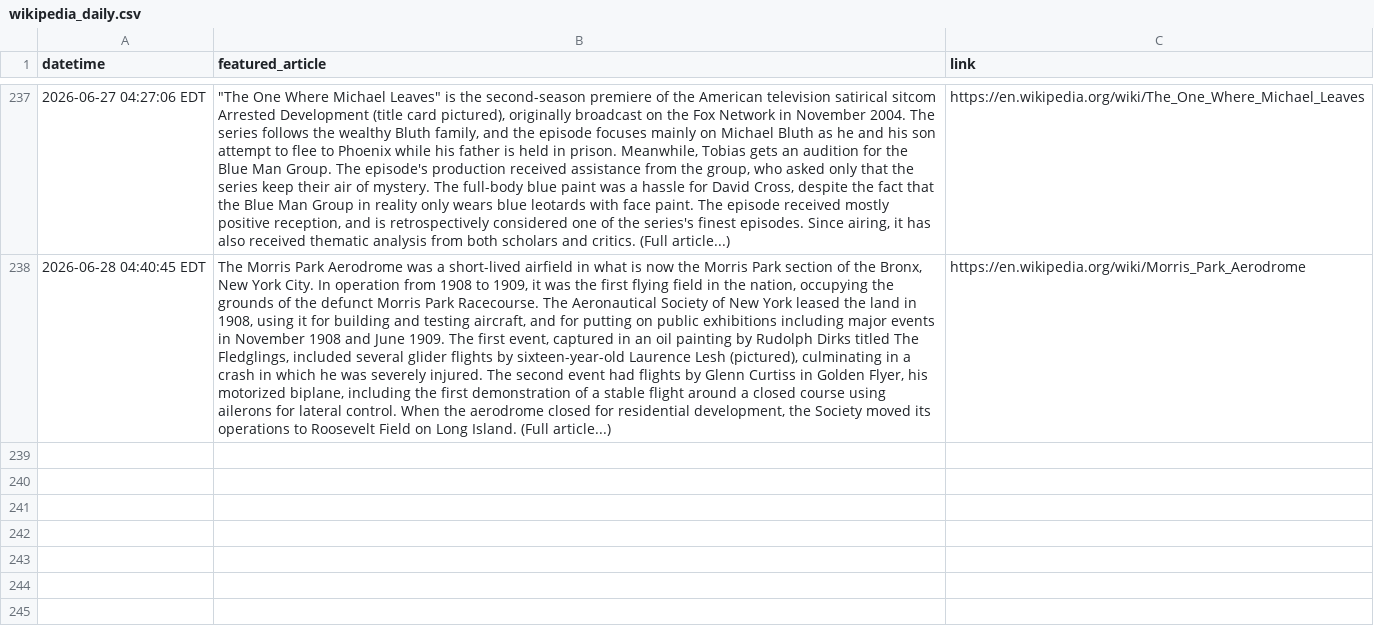
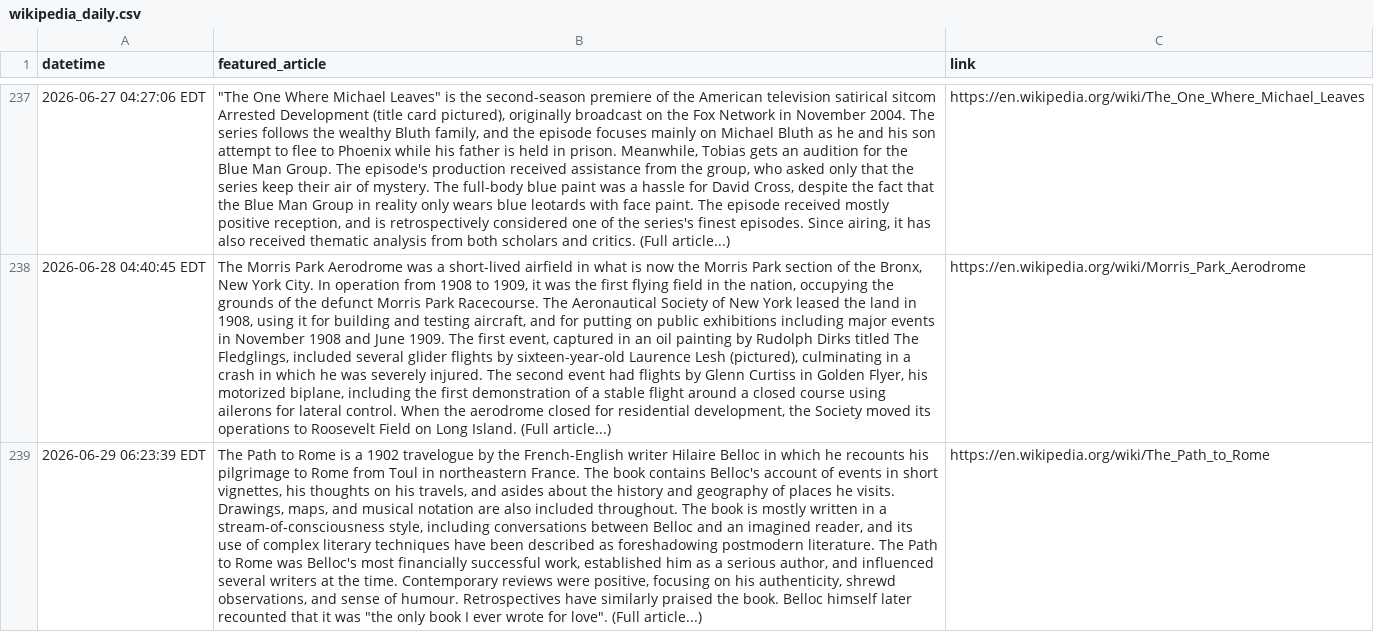
Before and after one commit to endri7k/wikipedia_daily, a CSV file: data/wikipedia_daily.csv, drawn as a sheet; only a part is shown, gaps mark what is left out; the diff names each change by its address in the sheet, - before the commit and + after, or states it on an @@ line.

```diff
--- a/data/wikipedia_daily.csv
+++ b/data/wikipedia_daily.csv
+row 239: 2026-06-29 06:23:39 EDT | The Path to Rome is a 1902 travelogue by the French-English writer Hilaire Belloc in which he recounts his pilgrimage to Rome from Toul in northeastern France. The book contains Belloc's account of events in short vignettes, his thoughts on his travels, and asides about the history and geography of places he visits. Drawings, maps, and musical notation are also included throughout. The book is mostly written in a stream-of-consciousness style, including conversations between Belloc and an imagined reader, and its use of complex literary techniques have been described as foreshadowing postmodern literature. The Path to Rome was Belloc's most financially successful work, established him as a serious author, and influenced several writers at the time. Contemporary reviews were positive, focusing on his authenticity, shrewd observations, and sense of humour. Retrospectives have similarly praised the book. Belloc himself later recounted that it was "the only book I ever wrote for love". (Full article...) | https://en.wikipedia.org/wiki/The_Path_to_Rome
```
